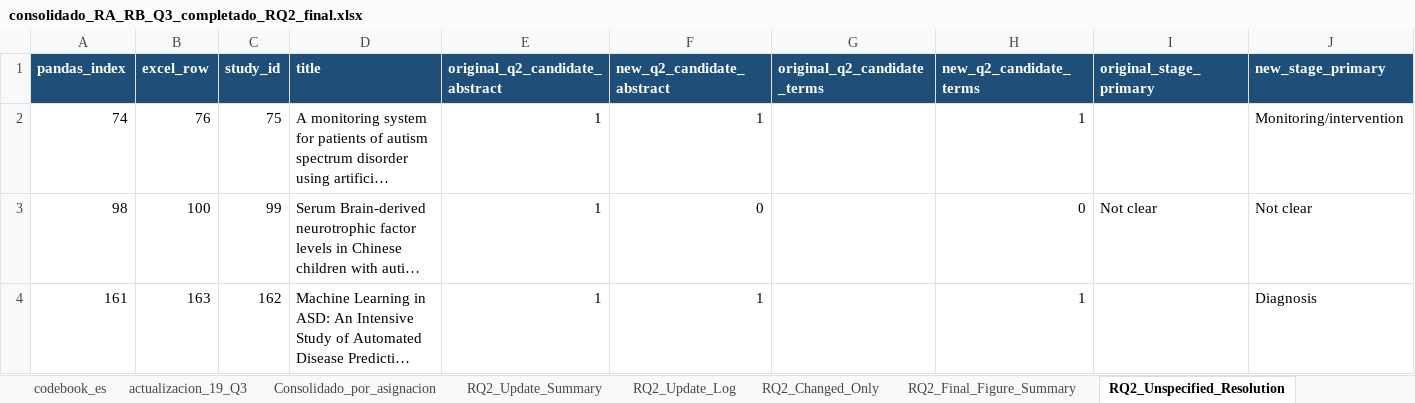
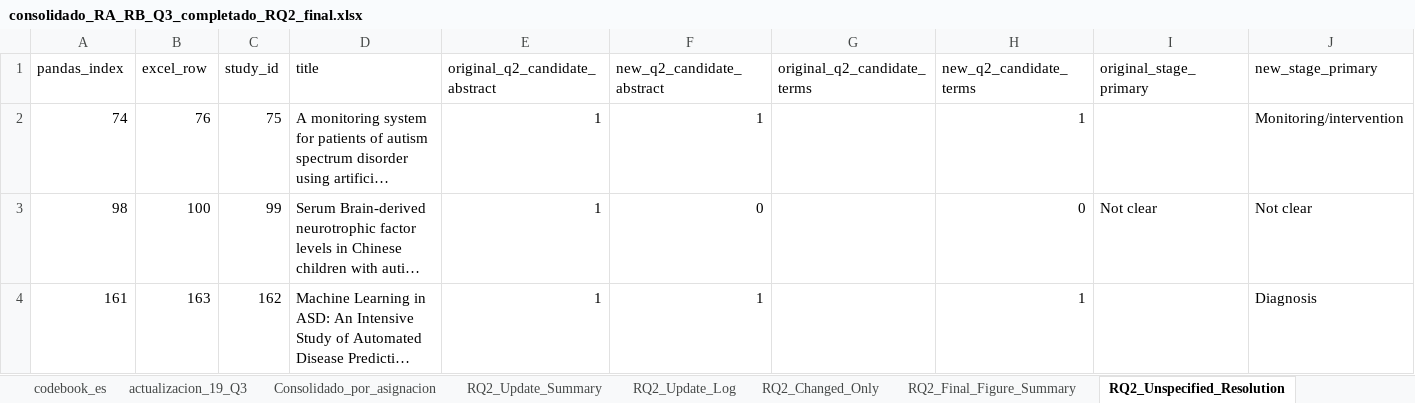
Before and after one commit to jhcapistran/scripts, an Excel workbook: consolidado_RA_RB_Q3_completado_RQ2_final.xlsx, sheet RQ2_Unspecified_Resolution, drawn as a sheet; only a part is shown; long unchanged cells end in …; values as stored, in another font and other column widths than the file's, no borders; the diff covers the shown part only; the diff names each change by its address in the sheet, - before the commit and + after, or states it on an @@ line.

```diff
--- a/consolidado_RA_RB_Q3_completado_RQ2_final.xlsx (sheet RQ2_Unspecified_Resolution)
+++ b/consolidado_RA_RB_Q3_completado_RQ2_final.xlsx (sheet RQ2_Unspecified_Resolution)
@@ A1:J1 fill: #1F4E78 → none, bold: on → off, text colour: #FFFFFF → black @@
```
Also changed, not shown: cell formats elsewhere in this sheet, sheet RB_datos_actualizado, sheet Consolidado_por_asignacion, sheet RA_datos_actualizado, sheet RQ2_Changed_Only, sheet RQ2_Update_Log, sheet actualizacion_19_Q3, 4 more sheets, hidden cells, 15 other files.
